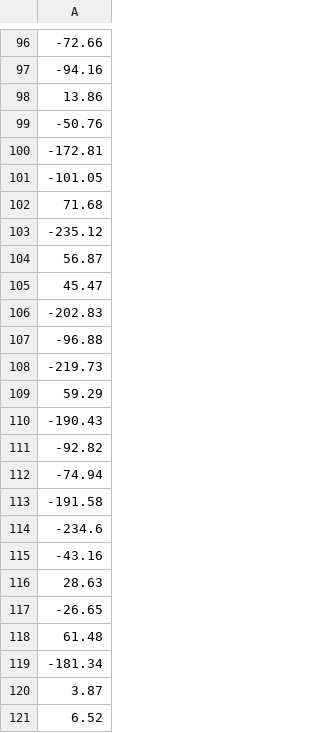
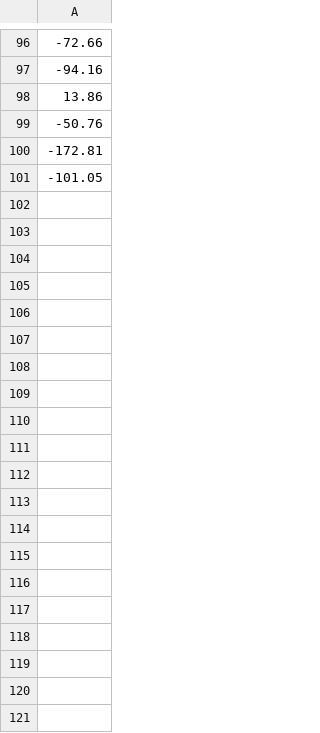
Before and after one commit to cenixeriadev/CelsiusToFahrenheitTf, a CSV file: notebooks/X_test.csv, drawn as a sheet; only a part is shown, gaps mark what is left out; the diff covers the shown part only; the diff names each change by its address in the sheet, - before the commit and + after, or states it on an @@ line.

```diff
--- a/notebooks/X_test.csv
+++ b/notebooks/X_test.csv
-row 102: 71.68
-row 103: -235.12
-row 104: 56.87
-row 105: 45.47
-row 106: -202.83
-row 107: -96.88
-row 108: -219.73
-row 109: 59.29
-row 110: -190.43
-row 111: -92.82
-row 112: -74.94
-row 113: -191.58
-row 114: -234.6
-row 115: -43.16
-row 116: 28.63
-row 117: -26.65
-row 118: 61.48
-row 119: -181.34
-row 120: 3.87
-row 121: 6.52
```
Also changed, not shown: 80 removed rows elsewhere in this file, notebooks/X_train.csv, notebooks/y_test.csv, 7 other files.
